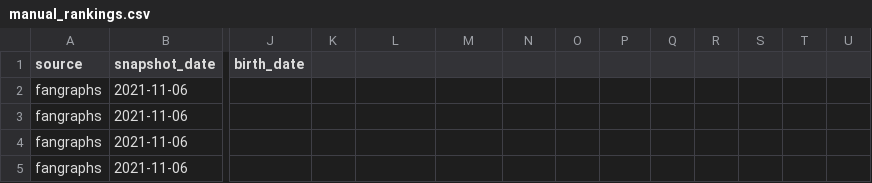
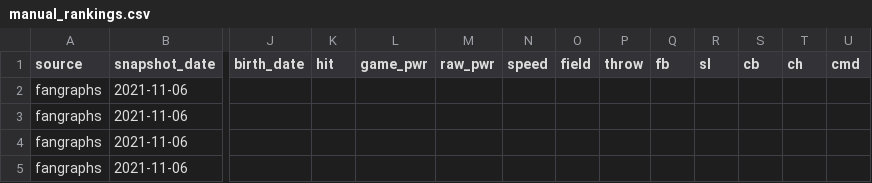
Before and after one commit to aiyer9175/eephus.io, a CSV file: prospect-tracker/manual_rankings.csv, drawn as a sheet; only a part is shown, gaps mark what is left out; the diff names each change by its address in the sheet, - before the commit and + after, or states it on an @@ line.

Commit message:
began implementing tool grades for prospects

```diff
--- a/prospect-tracker/manual_rankings.csv
+++ b/prospect-tracker/manual_rankings.csv
-K1: (empty)
+K1: hit
-L1: (empty)
+L1: game_pwr
-M1: (empty)
+M1: raw_pwr
-N1: (empty)
+N1: speed
-O1: (empty)
+O1: field
-P1: (empty)
+P1: throw
-Q1: (empty)
+Q1: fb
-R1: (empty)
+R1: sl
-S1: (empty)
+S1: cb
-T1: (empty)
+T1: ch
-U1: (empty)
+U1: cmd
```
Also changed, not shown: 5 other files.
